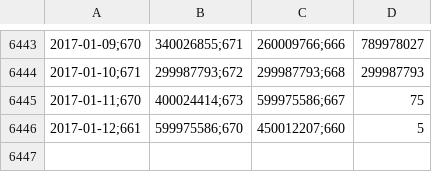
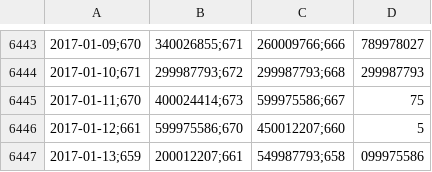
Before and after one commit to collabmarket/algorithms_afp, a CSV file: data_quandl/usdclp.csv, drawn as a sheet; only a part is shown, gaps mark what is left out; the diff names each change by its address in the sheet, - before the commit and + after, or states it on an @@ line.

Commit message:
Update data, nb and images 2017-01-14

```diff
--- a/data_quandl/usdclp.csv
+++ b/data_quandl/usdclp.csv
+row 6447: 2017-01-13;659 | 200012207;661 | 549987793;658 | 099975586
```
Also changed, not shown: 6 other files.
